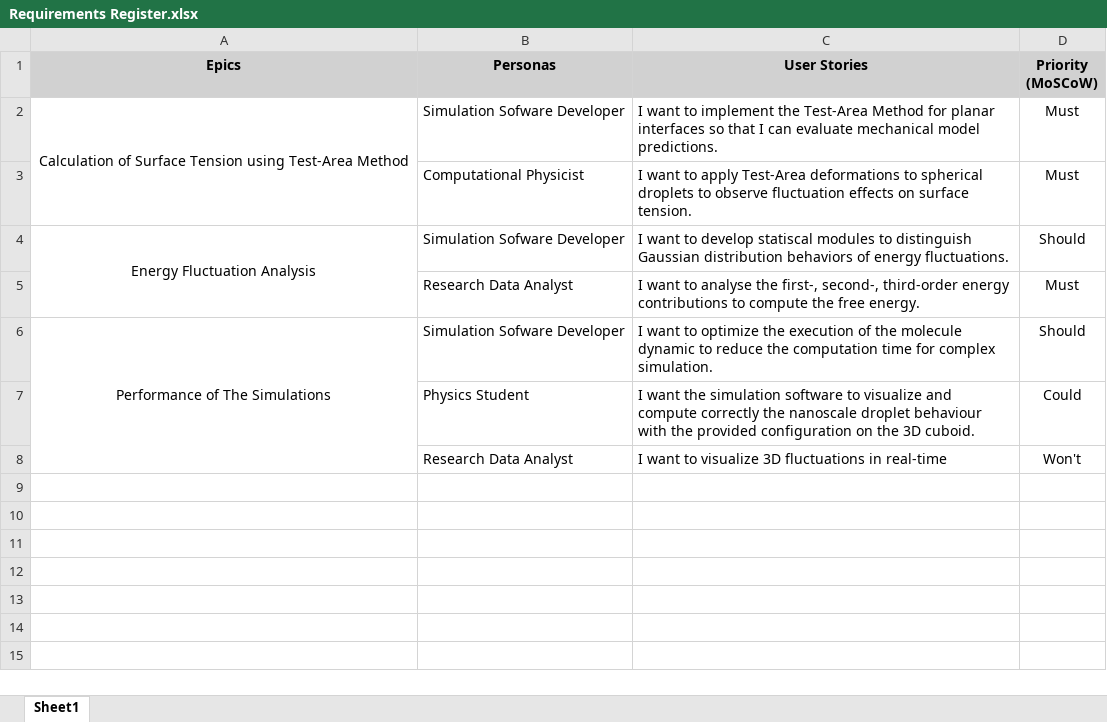
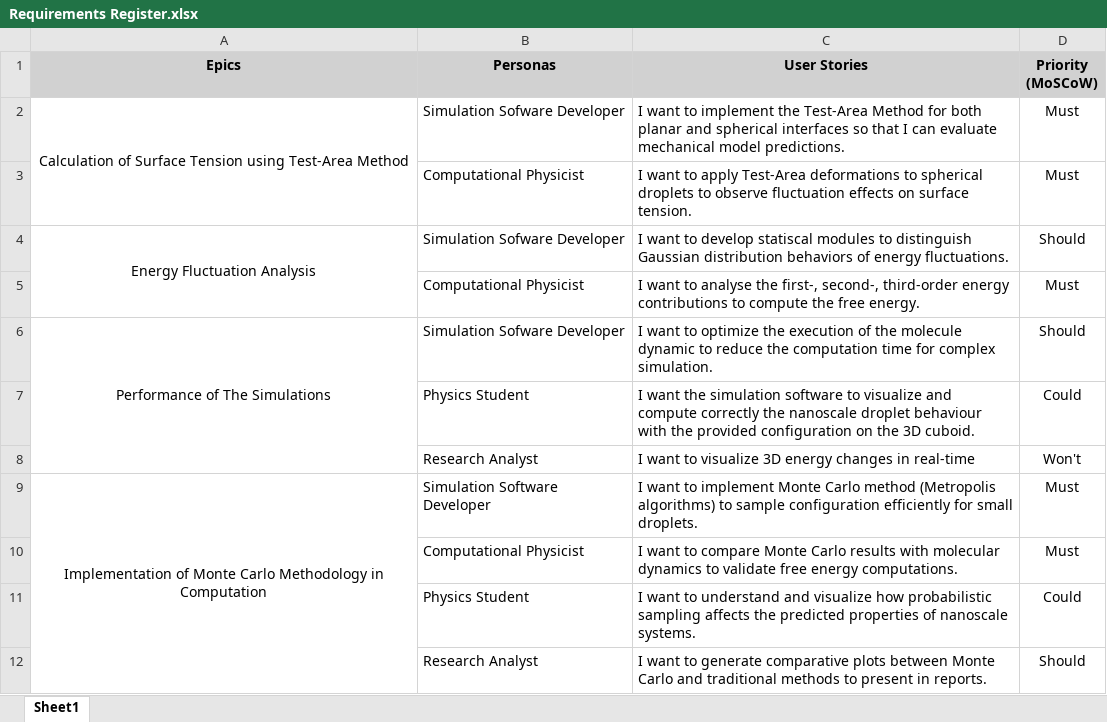
Before and after one commit to UyenNhuLeDinh/INF203, an Excel workbook: Requirements Register.xlsx, sheet Sheet1, drawn as a sheet; values as stored, in another font and other column widths than the file's, no borders; the diff names each change by its address in the sheet, - before the commit and + after, or states it on an @@ line.

Commit message:
Add epics to Requirement Register

```diff
--- a/Requirements Register.xlsx (sheet Sheet1)
+++ b/Requirements Register.xlsx (sheet Sheet1)
-C2 (User Stories): …Method for planar interfaces so…
+C2 (User Stories): …Method for both planar and spherical interfaces so…
-B5 (Personas): Research Data Analyst
+B5 (Personas): Computational Physicist
-B8 (Personas): Research Data Analyst
+B8 (Personas): Research Analyst
-C8 (User Stories): …visualize 3D fluctuations in real-time
+C8 (User Stories): …visualize 3D energy changes in real-time
+row 9: Implementation of Monte Carlo Methodology in Computation | Simulation Software Developer | I want to implement Monte Carlo method (Metropolis algorithms) to sample configuration efficiently for small droplets. | Must
+row 10:  | Computational Physicist | I want to compare Monte Carlo results with molecular dynamics to validate free energy computations. | Must
+row 11:  | Physics Student | I want to understand and visualize how probabilistic sampling affects the predicted properties of nanoscale systems. | Could
+row 12:  | Research Analyst | I want to generate comparative plots between Monte Carlo and traditional methods to present in reports. | Should
```
